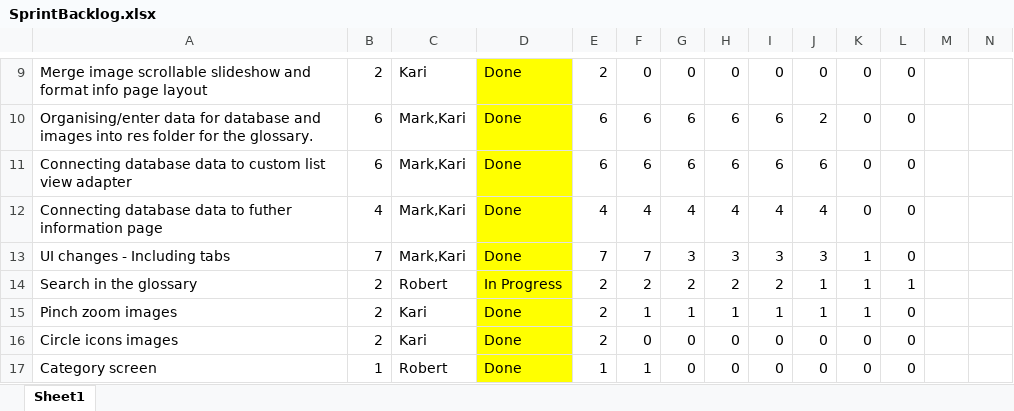
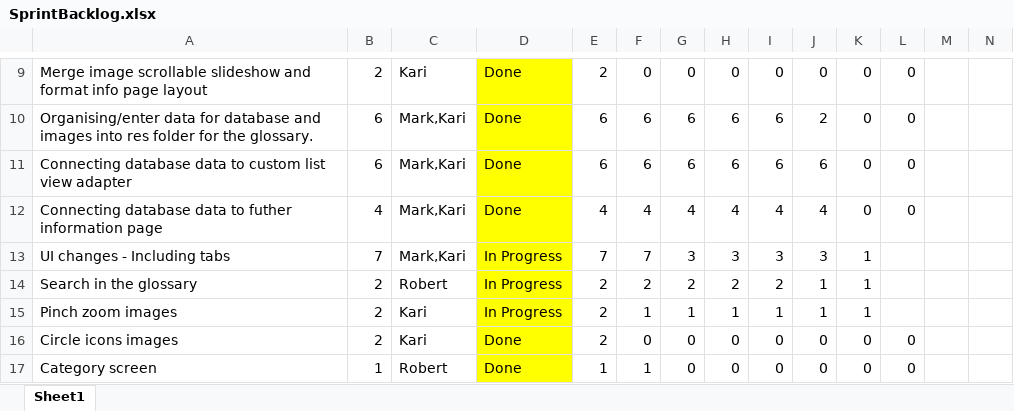
Before and after one commit to karivmcmahon/IndustrialTeamProj, an Excel workbook: Sprint Backlog/SprintBacklog.xlsx, sheet Sheet1, drawn as a sheet; only a part is shown, gaps mark what is left out; values as stored, in another font and other column widths than the file's, no borders; conditional formats not drawn; the diff covers the shown part only; the diff names each change by its address in the sheet, - before the commit and + after, or states it on an @@ line.

```diff
--- a/Sprint Backlog/SprintBacklog.xlsx (sheet Sheet1)
+++ b/Sprint Backlog/SprintBacklog.xlsx (sheet Sheet1)
-D13: Done
+D13: In Progress
-L13: 0
+L13: (empty)
-L14: 1
+L14: (empty)
-D15: Done
+D15: In Progress
-L15: 0
+L15: (empty)
```
Also changed, not shown: 29 edited cells elsewhere in this sheet, 1 other file.
